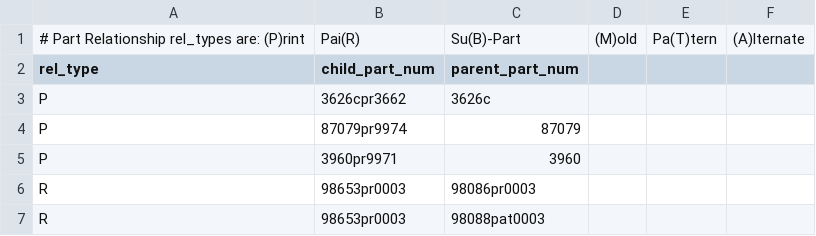
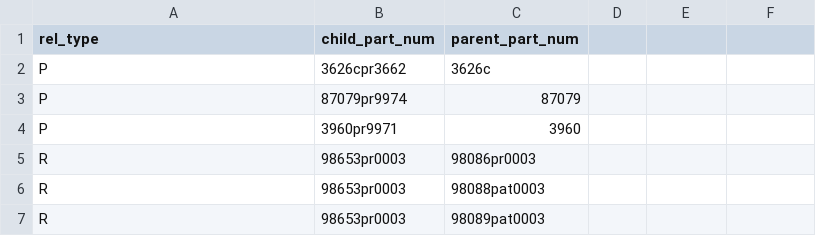
Before and after one commit to terminusdb-labs/terminus-cms, a CSV file: demo_data/part_relationships.csv, drawn as a sheet; only a part is shown; the shorter side is filled out with more unchanged rows; the diff names each change by its address in the sheet, - before the commit and + after, or states it on an @@ line.

Commit message:
Remove bad comment in CSV
CSV can't contain comments!

```diff
--- a/demo_data/part_relationships.csv
+++ b/demo_data/part_relationships.csv
-row 1: # Part Relationship rel_types are: (P)rint | Pai(R) | Su(B)-Part | (M)old | Pa(T)tern | (A)lternate
```
